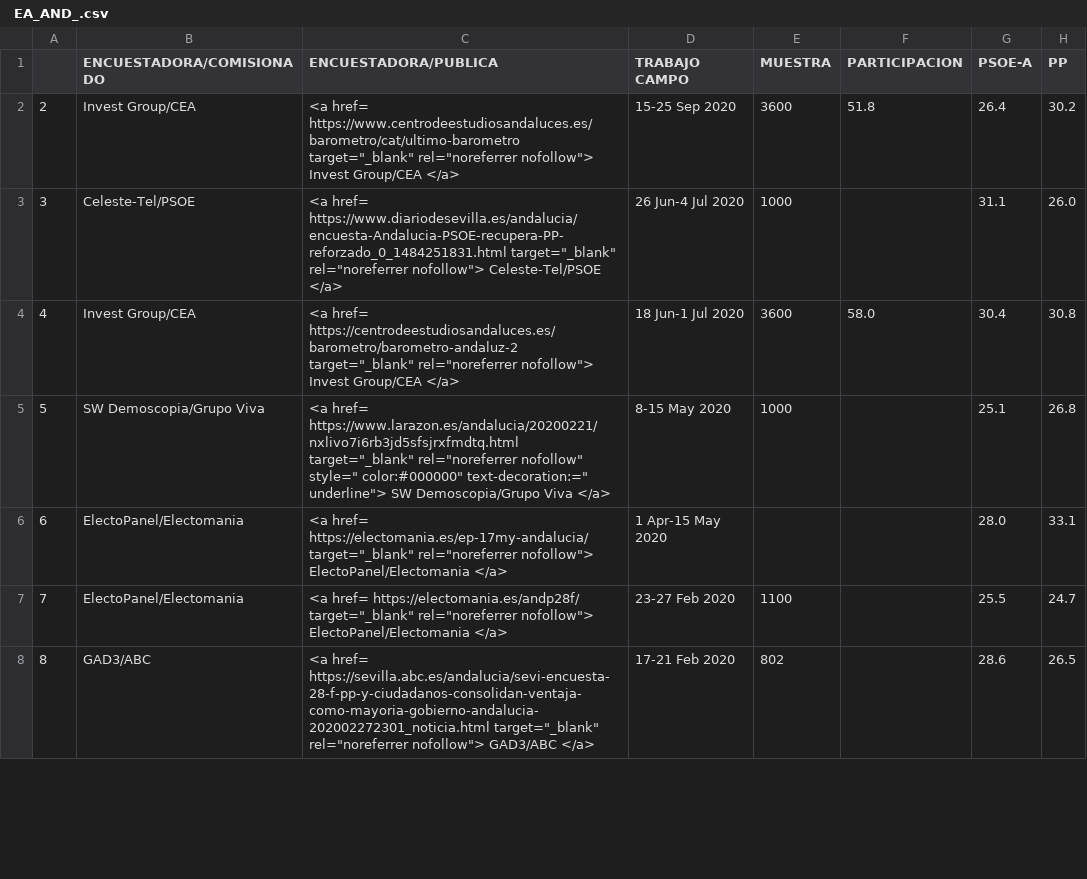
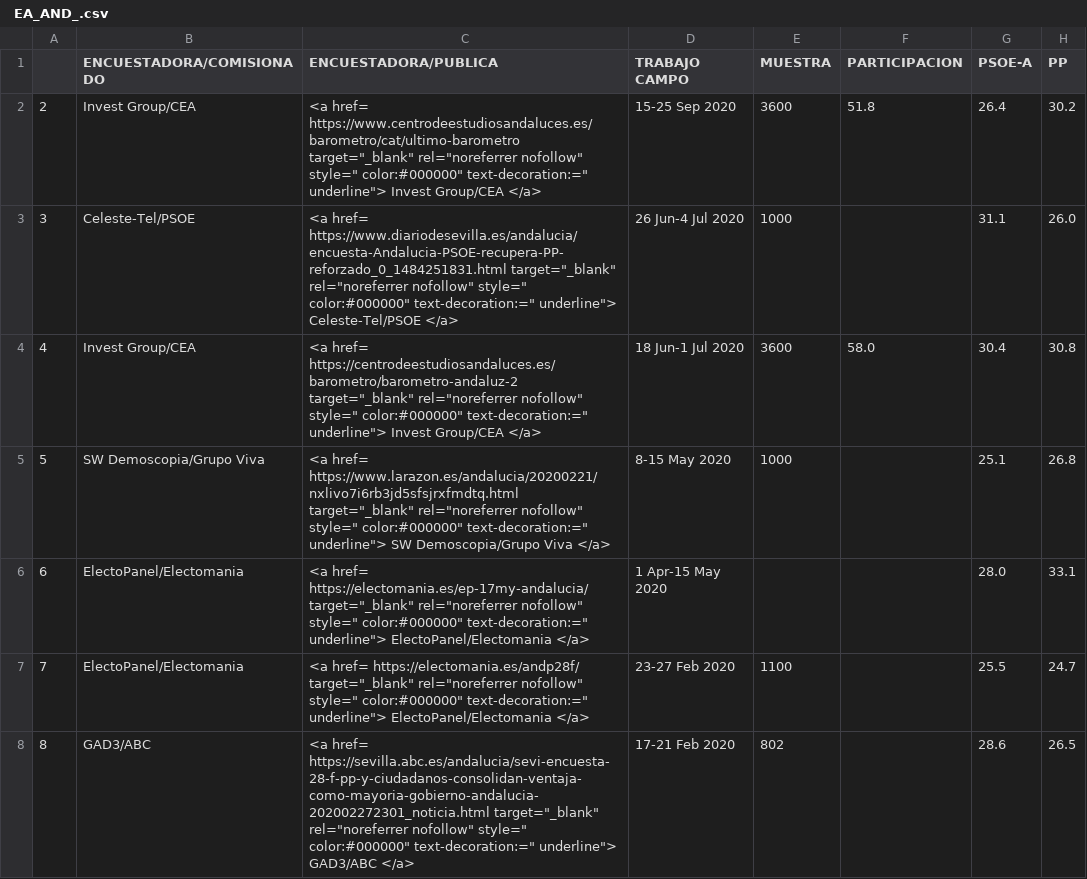
Before and after one commit to endikasatu/encuestas-elecciones-esp, a CSV file: encuestas/ EA_AND_.csv, drawn as a sheet; only a part is shown; the diff covers the shown part only; the diff names each change by its address in the sheet, - before the commit and + after, or states it on an @@ line.

```diff
--- a/encuestas/ EA_AND_.csv
+++ b/encuestas/ EA_AND_.csv
-C2 (ENCUESTADORA/PUBLICA): …target="_blank" rel="noreferrer nofollow"> Invest Group/CEA…
+C2 (ENCUESTADORA/PUBLICA): …target="_blank" rel="noreferrer nofollow" style=" color:#000000" text-decoration:=" underline"> Invest Group/CEA…
-C3 (ENCUESTADORA/PUBLICA): …target="_blank" rel="noreferrer nofollow"> Celeste-Tel/PSOE </a>
+C3 (ENCUESTADORA/PUBLICA): …target="_blank" rel="noreferrer nofollow" style=" color:#000000" text-decoration:=" underline"> Celeste-Tel/PSOE </a>
-C4 (ENCUESTADORA/PUBLICA): …target="_blank" rel="noreferrer nofollow"> Invest Group/CEA…
+C4 (ENCUESTADORA/PUBLICA): …target="_blank" rel="noreferrer nofollow" style=" color:#000000" text-decoration:=" underline"> Invest Group/CEA…
-C6 (ENCUESTADORA/PUBLICA): …target="_blank" rel="noreferrer nofollow"> ElectoPanel/Electomania </a>
+C6 (ENCUESTADORA/PUBLICA): …target="_blank" rel="noreferrer nofollow" style=" color:#000000" text-decoration:=" underline"> ElectoPanel/Electomania </a>
-C7 (ENCUESTADORA/PUBLICA): …target="_blank" rel="noreferrer nofollow"> ElectoPanel/Electomania </a>
+C7 (ENCUESTADORA/PUBLICA): …target="_blank" rel="noreferrer nofollow" style=" color:#000000" text-decoration:=" underline"> ElectoPanel/Electomania </a>
-C8 (ENCUESTADORA/PUBLICA): …target="_blank" rel="noreferrer nofollow"> GAD3/ABC </a>
+C8 (ENCUESTADORA/PUBLICA): …target="_blank" rel="noreferrer nofollow" style=" color:#000000" text-decoration:=" underline"> GAD3/ABC </a>
```
Also changed, not shown: 6 edited cells elsewhere in this file, encuestas/ EA_CAT_.csv, encuestas/ EA_CEU_.csv, 26 other files.
